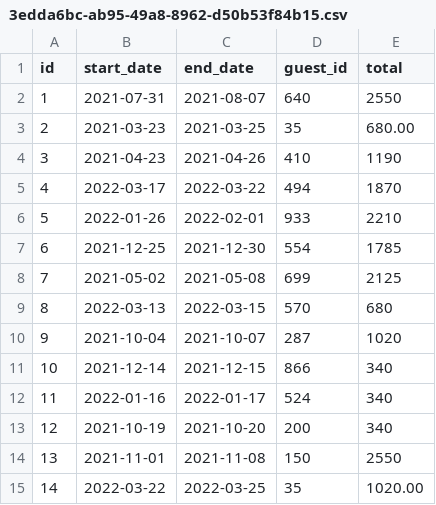
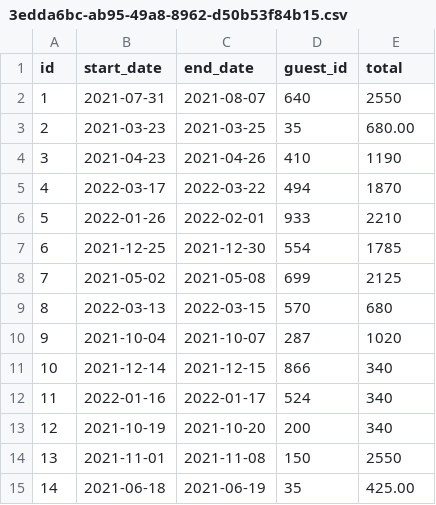
Before and after one commit to bradybaker/dont-wreck-my-house, a CSV file: project/data/reservations/3edda6bc-ab95-49a8-8962-d50b53f84b15.csv, drawn as a sheet.

```diff
--- a/project/data/reservations/3edda6bc-ab95-49a8-8962-d50b53f84b15.csv
+++ b/project/data/reservations/3edda6bc-ab95-49a8-8962-d50b53f84b15.csv
@@ -14,2 +14,2 @@ id,start_date,end_date,guest_id,total
 13,2021-11-01,2021-11-08,150,2550
-14,2022-03-22,2022-03-25,35,1020.00
+14,2021-06-18,2021-06-19,35,425.00
```
Also changed, not shown: 2 other files.
